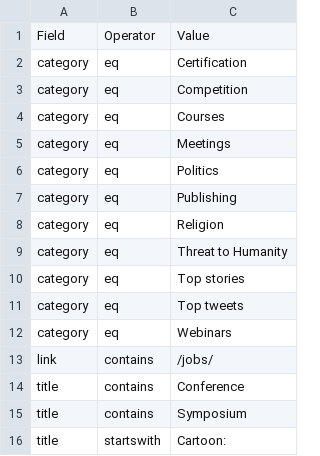
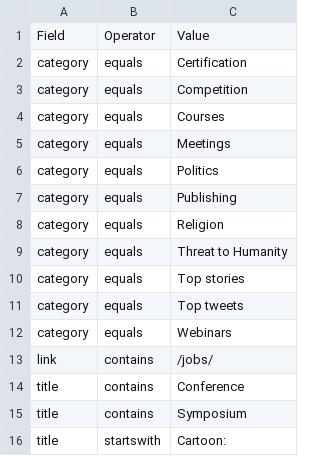
Before and after one commit to ml-feeds/kdnuggets-feed, a CSV file: kdnfeed/blacklist.csv, drawn as a sheet; only a part is shown.

Commit message:
Rename eq to equals for clarity

```diff
--- a/kdnfeed/blacklist.csv
+++ b/kdnfeed/blacklist.csv
@@ -1,13 +1,13 @@
 Field,Operator,Value
-category,eq,Certification
-category,eq,Competition
-category,eq,Courses
-category,eq,Meetings
-category,eq,Politics
-category,eq,Publishing
-category,eq,Religion
-category,eq,Threat to Humanity
-category,eq,Top stories
-category,eq,Top tweets
-category,eq,Webinars
+category,equals,Certification
+category,equals,Competition
+category,equals,Courses
+category,equals,Meetings
+category,equals,Politics
+category,equals,Publishing
+category,equals,Religion
+category,equals,Threat to Humanity
+category,equals,Top stories
+category,equals,Top tweets
+category,equals,Webinars
 link,contains,/jobs/
```
Also changed, not shown: 1 other file.
